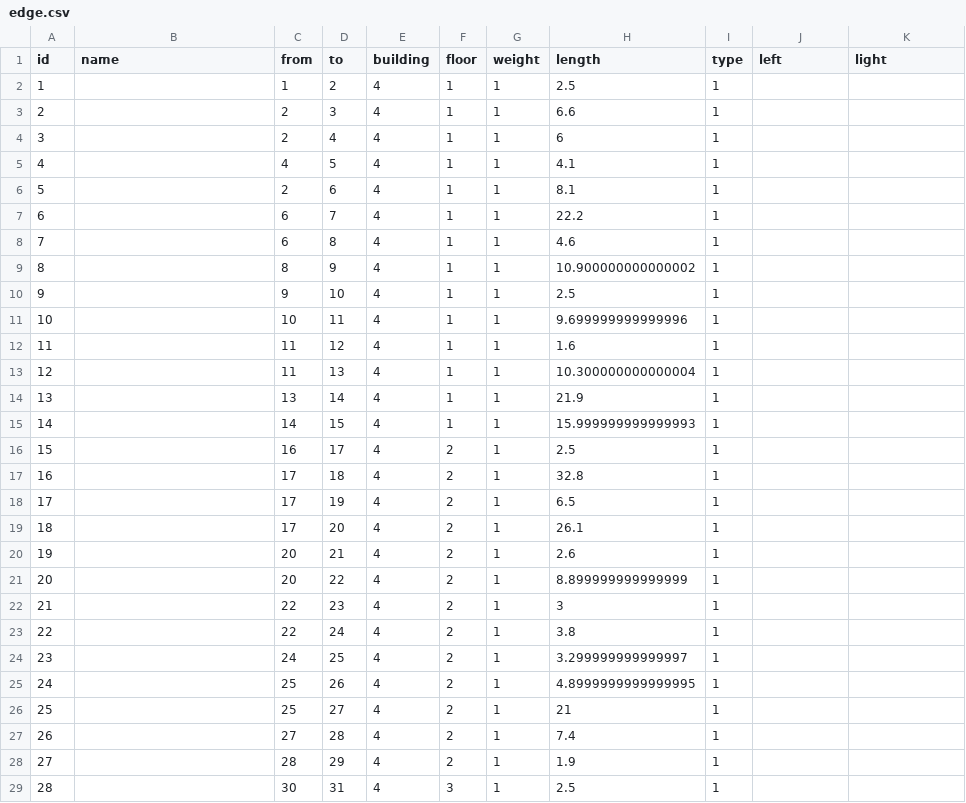
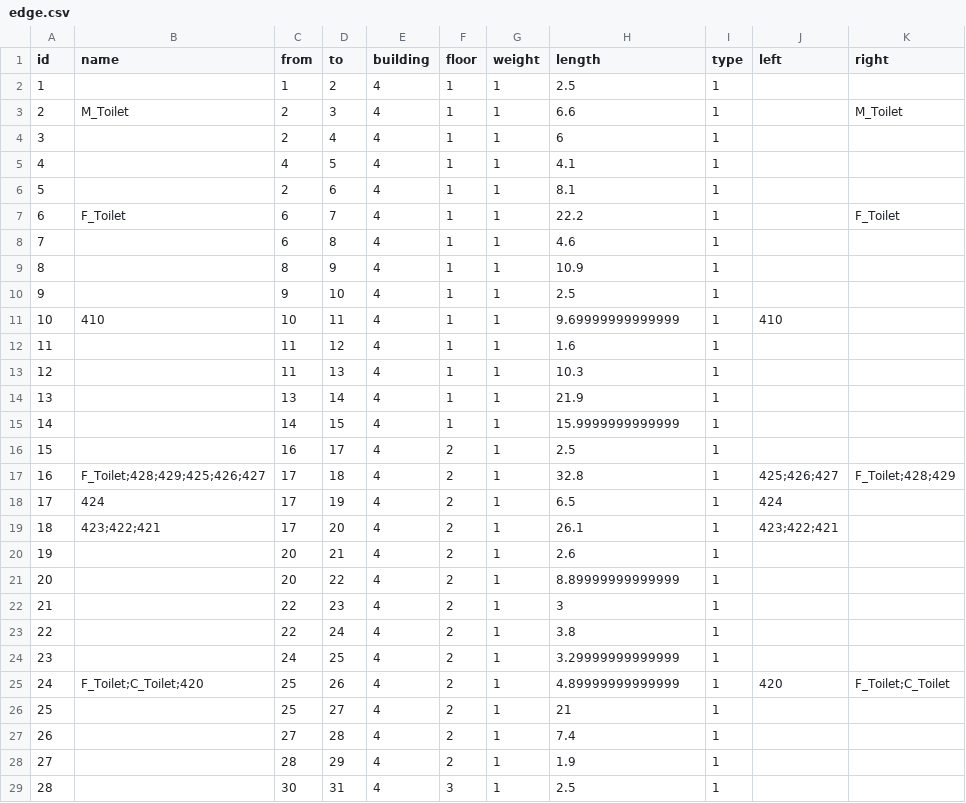
Before and after one commit to SenARMapOrg/SenARMapProject_2026, a CSV file: data/4_bldg/edge.csv, drawn as a sheet; only a part is shown; the diff covers the shown part only.

Commit message:
【変更】スプレッドシート上からPush (実行者: 1061)

```diff
--- a/data/4_bldg/edge.csv
+++ b/data/4_bldg/edge.csv
@@ -1,4 +1,4 @@
-id,name,from,to,building,floor,weight,length,type,left,light
+id,name,from,to,building,floor,weight,length,type,left,right
 1,,1,2,4,1,1,2.5,1,,
-2,,2,3,4,1,1,6.6,1,,
+2,M_Toilet,2,3,4,1,1,6.6,1,,M_Toilet
 3,,2,4,4,1,1,6,1,,
@@ -6,21 +6,21 @@ id,name,from,to,building,floor,weight,length,type,left,light
 5,,2,6,4,1,1,8.1,1,,
-6,,6,7,4,1,1,22.2,1,,
+6,F_Toilet,6,7,4,1,1,22.2,1,,F_Toilet
 7,,6,8,4,1,1,4.6,1,,
-8,,8,9,4,1,1,10.900000000000002,1,,
+8,,8,9,4,1,1,10.9,1,,
 9,,9,10,4,1,1,2.5,1,,
-10,,10,11,4,1,1,9.699999999999996,1,,
+10,410,10,11,4,1,1,9.69999999999999,1,410,
 11,,11,12,4,1,1,1.6,1,,
-12,,11,13,4,1,1,10.300000000000004,1,,
+12,,11,13,4,1,1,10.3,1,,
 13,,13,14,4,1,1,21.9,1,,
-14,,14,15,4,1,1,15.999999999999993,1,,
+14,,14,15,4,1,1,15.9999999999999,1,,
 15,,16,17,4,2,1,2.5,1,,
-16,,17,18,4,2,1,32.8,1,,
-17,,17,19,4,2,1,6.5,1,,
-18,,17,20,4,2,1,26.1,1,,
+16,F_Toilet;428;429;425;426;427,17,18,4,2,1,32.8,1,425;426;427,F_Toilet;428;429
+17,424,17,19,4,2,1,6.5,1,424,
+18,423;422;421,17,20,4,2,1,26.1,1,423;422;421,
 19,,20,21,4,2,1,2.6,1,,
-20,,20,22,4,2,1,8.899999999999999,1,,
+20,,20,22,4,2,1,8.89999999999999,1,,
 21,,22,23,4,2,1,3,1,,
 22,,22,24,4,2,1,3.8,1,,
-23,,24,25,4,2,1,3.299999999999997,1,,
-24,,25,26,4,2,1,4.8999999999999995,1,,
+23,,24,25,4,2,1,3.29999999999999,1,,
+24,F_Toilet;C_Toilet;420,25,26,4,2,1,4.89999999999999,1,420,F_Toilet;C_Toilet
 25,,25,27,4,2,1,21,1,,
```
Also changed, not shown: 15 edited cells elsewhere in this file.
